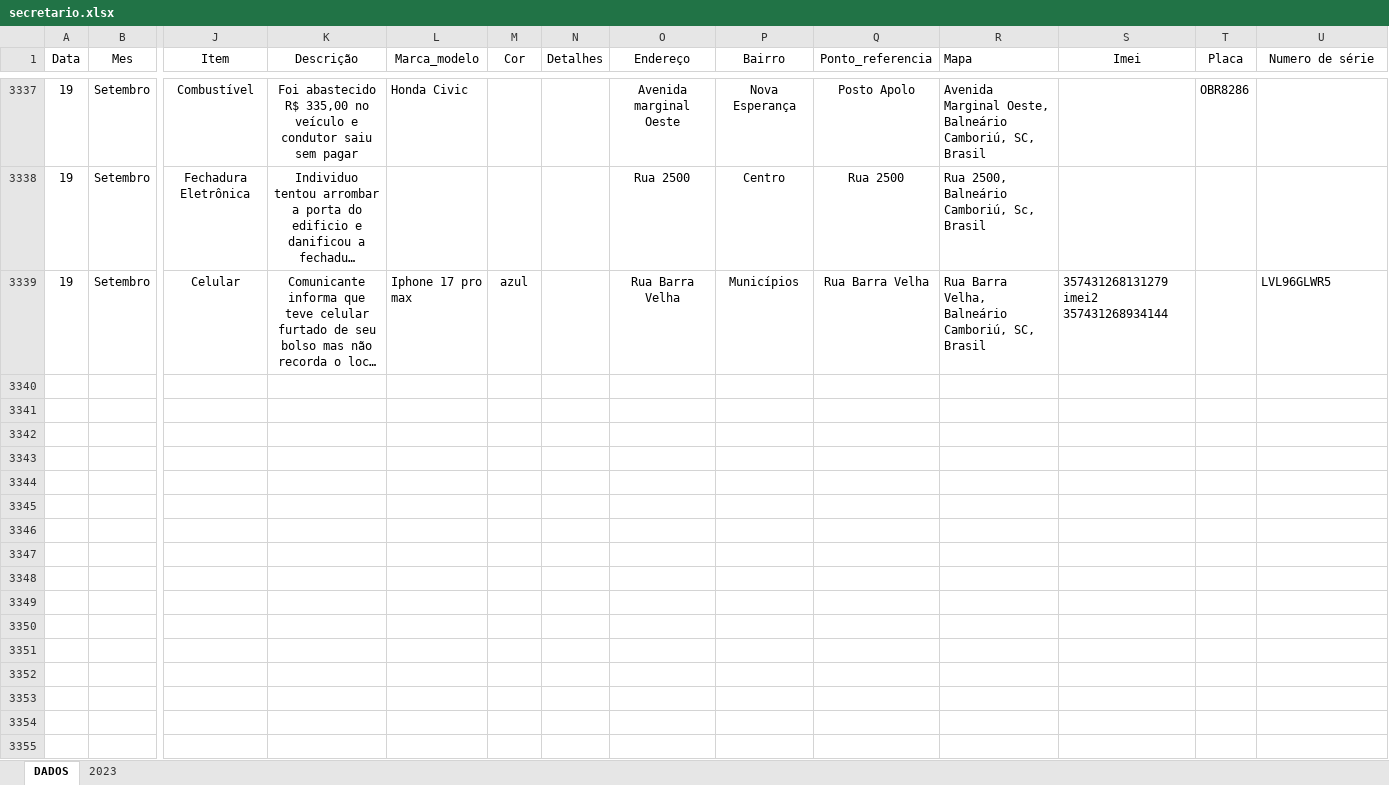
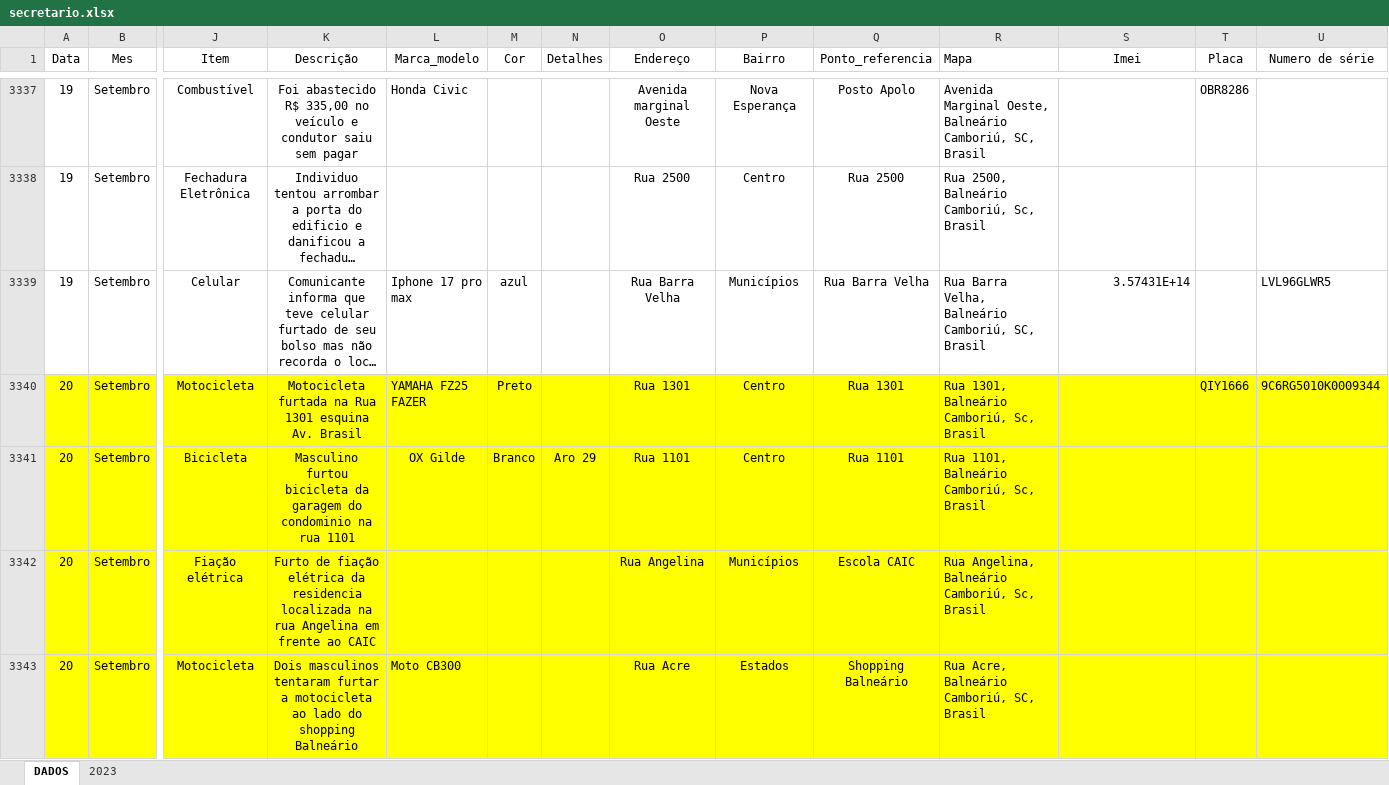
Before and after one commit to ronaldorocco/dashboard, an Excel workbook: secretario.xlsx, sheet DADOS, drawn as a sheet; only a part is shown, gaps mark what is left out; long unchanged cells end in …; values as stored, in another font and other column widths than the file's, no borders; charts and pictures not drawn; rows hold the shown columns only; the diff covers the shown part only; the diff names each change by its address in the sheet, - before the commit and + after, or states it on an @@ line.

```diff
--- a/secretario.xlsx (sheet DADOS)
+++ b/secretario.xlsx (sheet DADOS)
-S3339 (Imei): 357431268131279 imei2 357431268934144
+S3339 (Imei): 3.57431E+14
+row 3340: 20 | Setembro | Motocicleta | Motocicleta furtada na Rua 1301 esquina Av. Brasil | YAMAHA FZ25 FAZER | Preto |  | Rua 1301 | Centro | Rua 1301 | Rua 1301, Balneário Camboriú, Sc, Brasil |  | QIY1666 | 9C6RG5010K0009344
+row 3341: 20 | Setembro | Bicicleta | Masculino furtou bicicleta da garagem do condominio na rua 1101 | OX Gilde | Branco | Aro 29 | Rua 1101 | Centro | Rua 1101 | Rua 1101, Balneário Camboriú, Sc, Brasil
+row 3342: 20 | Setembro | Fiação elétrica | Furto de fiação elétrica da residencia localizada na rua Angelina em frente ao CAIC |  |  |  | Rua Angelina | Municípios | Escola CAIC | Rua Angelina, Balneário Camboriú, Sc, Brasil
+row 3343: 20 | Setembro | Motocicleta | Dois masculinos tentaram furtar a motocicleta ao lado do shopping Balneário | Moto CB300 |  |  | Rua Acre | Estados | Shopping Balneário | Rua Acre, Balneário Camboriú, SC, Brasil
```
Also changed, not shown: 5 added rows and cell formats elsewhere in this sheet, 2 other files.
